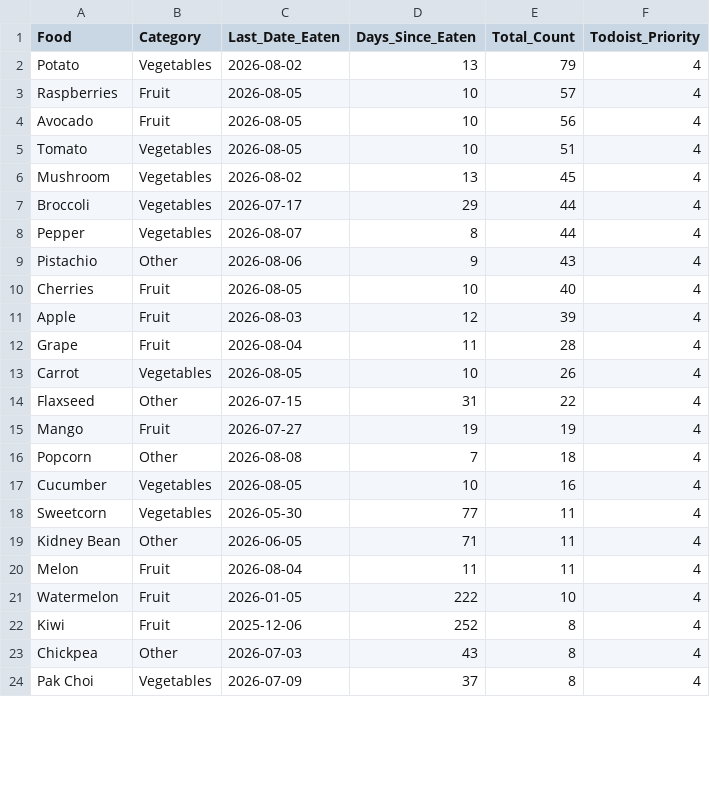
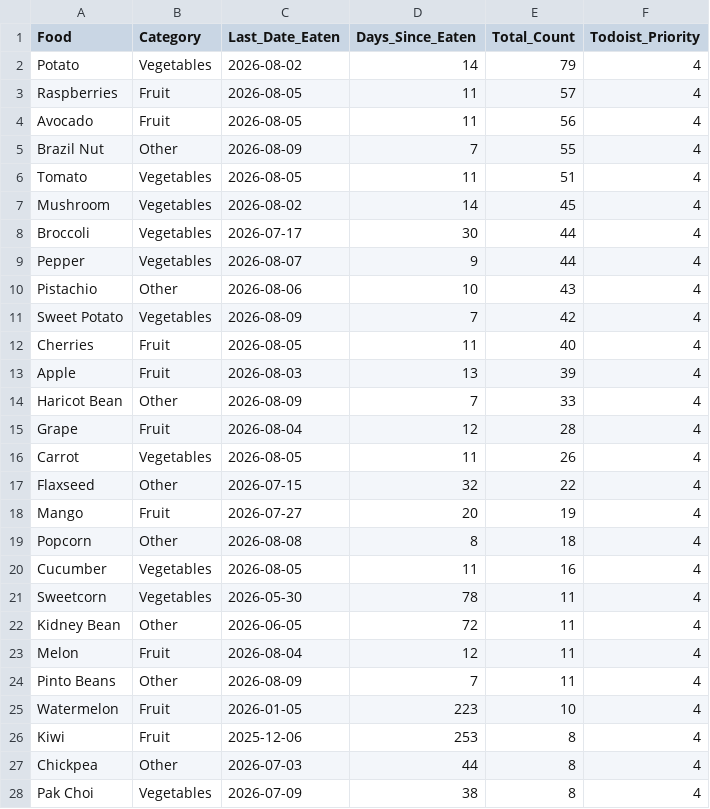
Before and after one commit to JevonDaffyd/python-food-tracker, a CSV file: food_reference.csv, drawn as a sheet; only a part is shown; the diff covers the shown part only.

```diff
--- a/food_reference.csv
+++ b/food_reference.csv
@@ -1,24 +1,28 @@
 Food,Category,Last_Date_Eaten,Days_Since_Eaten,Total_Count,Todoist_Priority
-Potato,Vegetables,2026-08-02,13,79,4
-Raspberries,Fruit,2026-08-05,10,57,4
-Avocado,Fruit,2026-08-05,10,56,4
-Tomato,Vegetables,2026-08-05,10,51,4
-Mushroom,Vegetables,2026-08-02,13,45,4
-Broccoli,Vegetables,2026-07-17,29,44,4
-Pepper,Vegetables,2026-08-07,8,44,4
-Pistachio,Other,2026-08-06,9,43,4
-Cherries,Fruit,2026-08-05,10,40,4
-Apple,Fruit,2026-08-03,12,39,4
-Grape,Fruit,2026-08-04,11,28,4
-Carrot,Vegetables,2026-08-05,10,26,4
-Flaxseed,Other,2026-07-15,31,22,4
-Mango,Fruit,2026-07-27,19,19,4
-Popcorn,Other,2026-08-08,7,18,4
-Cucumber,Vegetables,2026-08-05,10,16,4
-Sweetcorn,Vegetables,2026-05-30,77,11,4
-Kidney Bean,Other,2026-06-05,71,11,4
-Melon,Fruit,2026-08-04,11,11,4
-Watermelon,Fruit,2026-01-05,222,10,4
-Kiwi,Fruit,2025-12-06,252,8,4
-Chickpea,Other,2026-07-03,43,8,4
-Pak Choi,Vegetables,2026-07-09,37,8,4
+Potato,Vegetables,2026-08-02,14,79,4
+Raspberries,Fruit,2026-08-05,11,57,4
+Avocado,Fruit,2026-08-05,11,56,4
+Brazil Nut,Other,2026-08-09,7,55,4
+Tomato,Vegetables,2026-08-05,11,51,4
+Mushroom,Vegetables,2026-08-02,14,45,4
+Broccoli,Vegetables,2026-07-17,30,44,4
+Pepper,Vegetables,2026-08-07,9,44,4
+Pistachio,Other,2026-08-06,10,43,4
+Sweet Potato,Vegetables,2026-08-09,7,42,4
+Cherries,Fruit,2026-08-05,11,40,4
+Apple,Fruit,2026-08-03,13,39,4
+Haricot Bean,Other,2026-08-09,7,33,4
+Grape,Fruit,2026-08-04,12,28,4
+Carrot,Vegetables,2026-08-05,11,26,4
+Flaxseed,Other,2026-07-15,32,22,4
+Mango,Fruit,2026-07-27,20,19,4
+Popcorn,Other,2026-08-08,8,18,4
+Cucumber,Vegetables,2026-08-05,11,16,4
+Sweetcorn,Vegetables,2026-05-30,78,11,4
+Kidney Bean,Other,2026-06-05,72,11,4
+Melon,Fruit,2026-08-04,12,11,4
+Pinto Beans,Other,2026-08-09,7,11,4
+Watermelon,Fruit,2026-01-05,223,10,4
+Kiwi,Fruit,2025-12-06,253,8,4
+Chickpea,Other,2026-07-03,44,8,4
+Pak Choi,Vegetables,2026-07-09,38,8,4
```
Also changed, not shown: 4 added rows, 8 removed rows and 51 edited cells elsewhere in this file.
